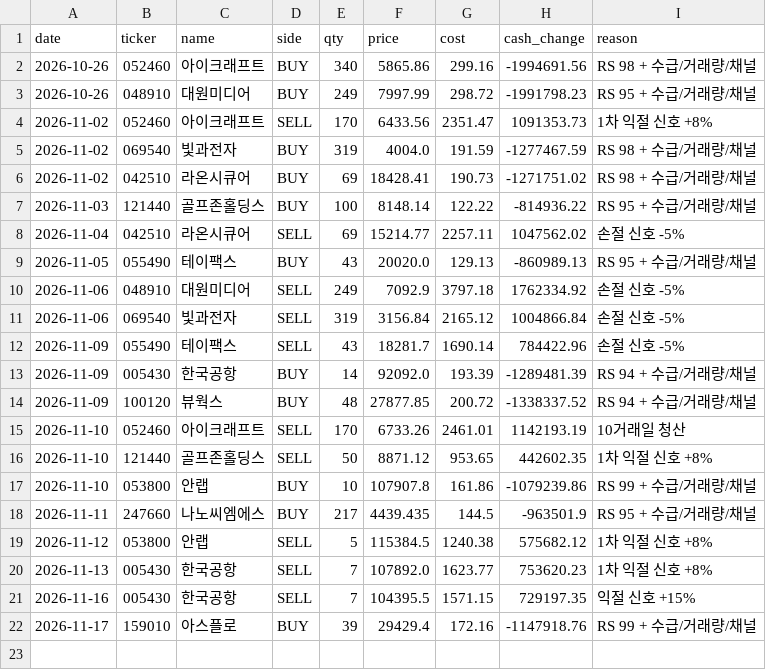
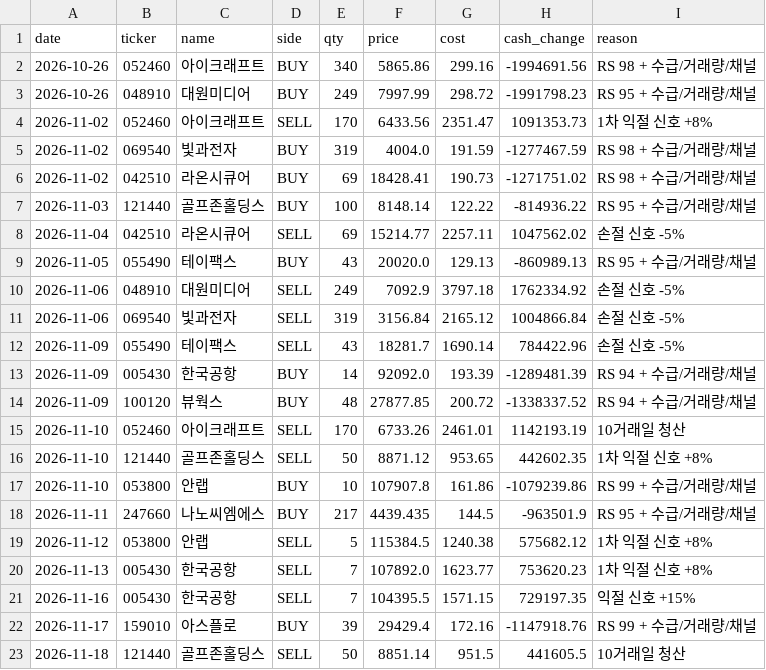
Before and after one commit to asura2367-boop/oneil-rs-scanner, a CSV file: data/paper/trades.csv, drawn as a sheet.

```diff
--- a/data/paper/trades.csv
+++ b/data/paper/trades.csv
@@ -22 +22,2 @@
 2026-11-17,159010,아스플로,BUY,39,29429.4,172.16,-1147918.76,RS 99 + 수급/거래량/채널
+2026-11-18,121440,골프존홀딩스,SELL,50,8851.14,951.5,441605.5,10거래일 청산
```
Also changed, not shown: data/paper/closed_trades_report.csv, data/paper/equity.csv, 5 other files.
